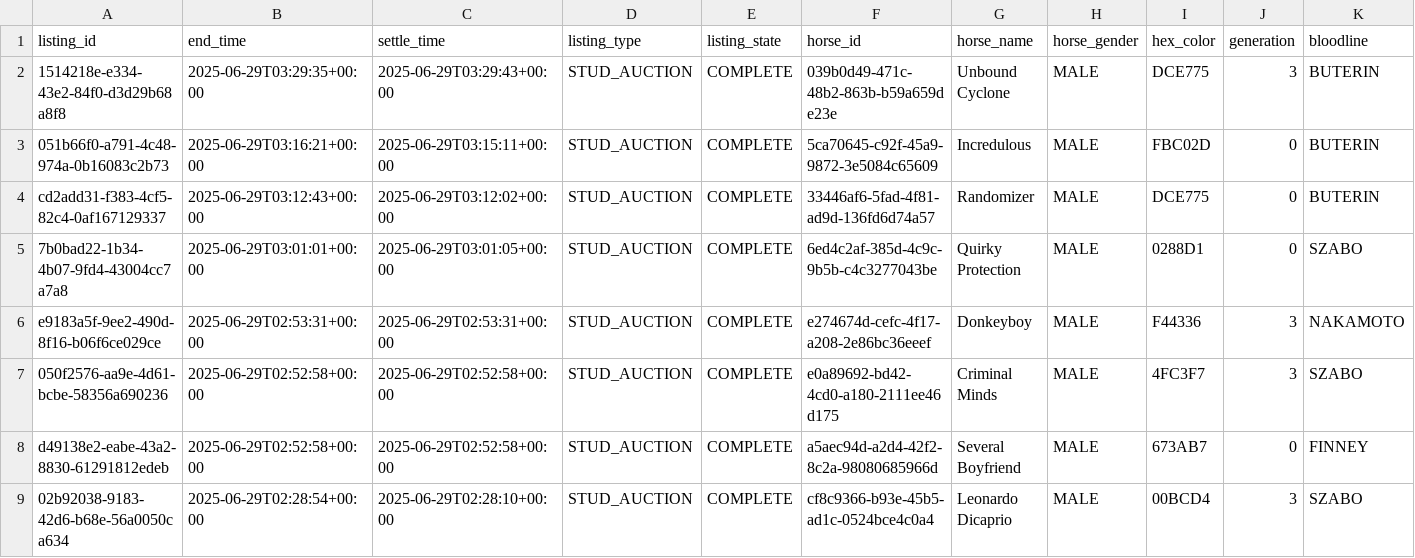
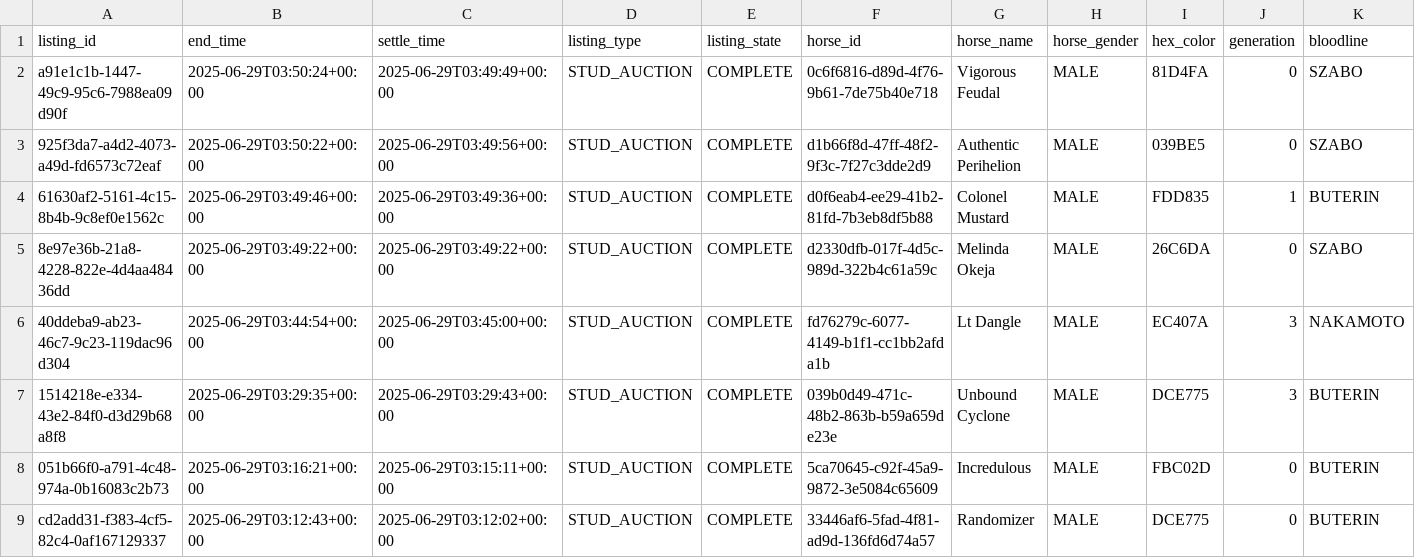
Before and after one commit to myblood-tempest/completed-auctions, a CSV file: 97993_2025-06-29_auctions.csv, drawn as a sheet; only a part is shown; the shorter side is filled out with more unchanged rows; rows hold the shown columns only; the diff names each change by its address in the sheet, - before the commit and + after, or states it on an @@ line.

Commit message:
Add 1 auction data files - 2025-06-29 03:51:08 UTC

```diff
--- a/97993_2025-06-29_auctions.csv
+++ b/97993_2025-06-29_auctions.csv
+row 2: a91e1c1b-1447-49c9-95c6-7988ea09d90f | 2025-06-29T03:50:24+00:00 | 2025-06-29T03:49:49+00:00 | STUD_AUCTION | COMPLETE | 0c6f6816-d89d-4f76-9b61-7de75b40e718 | Vigorous Feudal | MALE | 81D4FA | 0 | SZABO
+row 3: 925f3da7-a4d2-4073-a49d-fd6573c72eaf | 2025-06-29T03:50:22+00:00 | 2025-06-29T03:49:56+00:00 | STUD_AUCTION | COMPLETE | d1b66f8d-47ff-48f2-9f3c-7f27c3dde2d9 | Authentic Perihelion | MALE | 039BE5 | 0 | SZABO
+row 4: 61630af2-5161-4c15-8b4b-9c8ef0e1562c | 2025-06-29T03:49:46+00:00 | 2025-06-29T03:49:36+00:00 | STUD_AUCTION | COMPLETE | d0f6eab4-ee29-41b2-81fd-7b3eb8df5b88 | Colonel Mustard | MALE | FDD835 | 1 | BUTERIN
+row 5: 8e97e36b-21a8-4228-822e-4d4aa48436dd | 2025-06-29T03:49:22+00:00 | 2025-06-29T03:49:22+00:00 | STUD_AUCTION | COMPLETE | d2330dfb-017f-4d5c-989d-322b4c61a59c | Melinda Okeja | MALE | 26C6DA | 0 | SZABO
+row 6: 40ddeba9-ab23-46c7-9c23-119dac96d304 | 2025-06-29T03:44:54+00:00 | 2025-06-29T03:45:00+00:00 | STUD_AUCTION | COMPLETE | fd76279c-6077-4149-b1f1-cc1bb2afda1b | Lt Dangle | MALE | EC407A | 3 | NAKAMOTO
```
Also changed, not shown: 1 other file.
